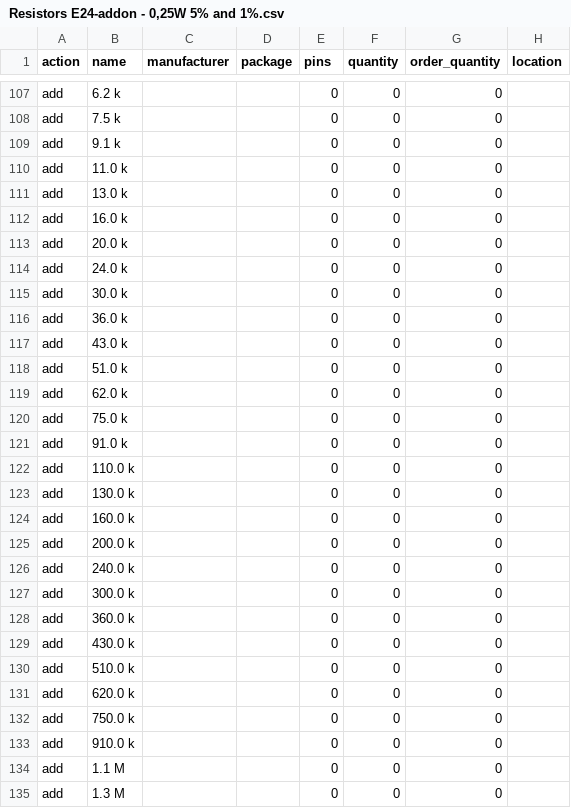
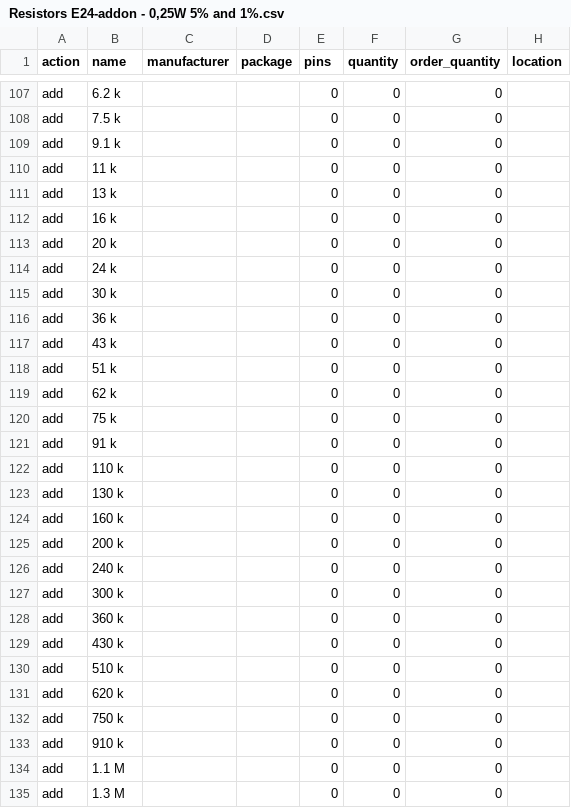
Before and after one commit to mickecamino/ECDBpersonalV2, a CSV file: Components - to import/Resistors E24-addon - 0,25W 5% and 1%.csv, drawn as a sheet; only a part is shown, gaps mark what is left out; the diff covers the shown part only; the diff names each change by its address in the sheet, - before the commit and + after, or states it on an @@ line.

Commit message:
Removed decimals not needed for component name

```diff
--- a/Components - to import/Resistors E24-addon - 0,25W 5% and 1%.csv
+++ b/Components - to import/Resistors E24-addon - 0,25W 5% and 1%.csv
-B110 (name): 11.0 k
+B110 (name): 11 k
-B111 (name): 13.0 k
+B111 (name): 13 k
-B112 (name): 16.0 k
+B112 (name): 16 k
-B113 (name): 20.0 k
+B113 (name): 20 k
-B114 (name): 24.0 k
+B114 (name): 24 k
-B115 (name): 30.0 k
+B115 (name): 30 k
-B116 (name): 36.0 k
+B116 (name): 36 k
-B117 (name): 43.0 k
+B117 (name): 43 k
-B118 (name): 51.0 k
+B118 (name): 51 k
-B119 (name): 62.0 k
+B119 (name): 62 k
-B120 (name): 75.0 k
+B120 (name): 75 k
-B121 (name): 91.0 k
+B121 (name): 91 k
-B122 (name): 110.0 k
+B122 (name): 110 k
-B123 (name): 130.0 k
+B123 (name): 130 k
-B124 (name): 160.0 k
+B124 (name): 160 k
-B125 (name): 200.0 k
+B125 (name): 200 k
-B126 (name): 240.0 k
+B126 (name): 240 k
-B127 (name): 300.0 k
+B127 (name): 300 k
-B128 (name): 360.0 k
+B128 (name): 360 k
-B129 (name): 430.0 k
+B129 (name): 430 k
-B130 (name): 510.0 k
+B130 (name): 510 k
-B131 (name): 620.0 k
+B131 (name): 620 k
-B132 (name): 750.0 k
+B132 (name): 750 k
-B133 (name): 910.0 k
+B133 (name): 910 k
```
Also changed, not shown: 16 edited cells elsewhere in this file.
